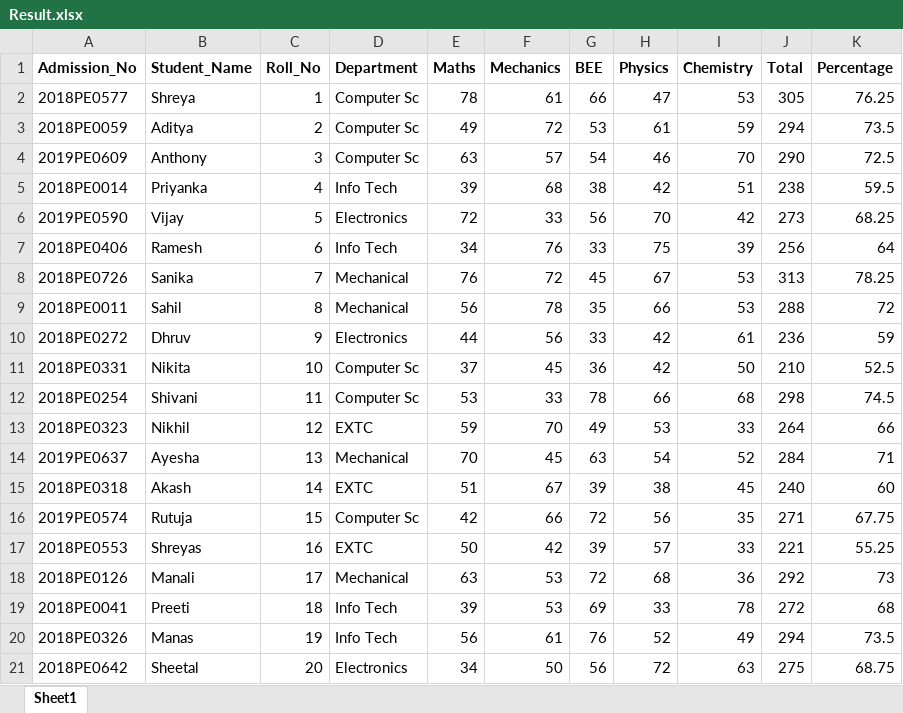
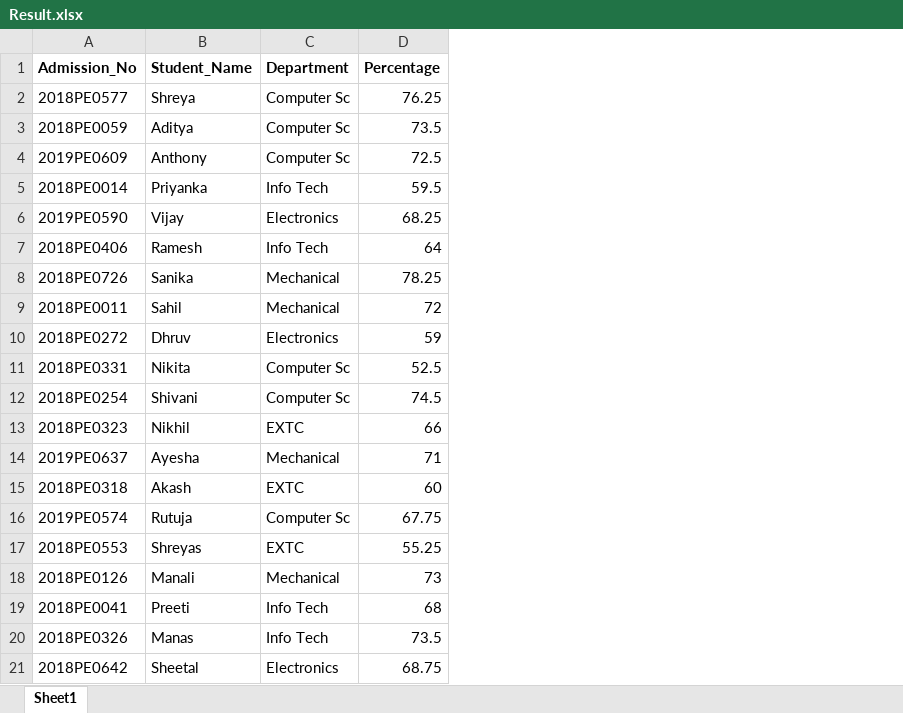
Before and after one commit to Yogeshachare/ResultAnalysis, an Excel workbook: Result.xlsx, sheet Sheet1, drawn as a sheet; values as stored, in another font and other column widths than the file's, no borders; the diff names each change by its address in the sheet, - before the commit and + after, or states it on an @@ line.

```diff
--- a/Result.xlsx (sheet Sheet1)
+++ b/Result.xlsx (sheet Sheet1)
-column C (Roll_No), rows 2-21: 1 | 2 | 3 | 4 | 5 | 6 | 7 | 8 | 9 | 10 | 11 | 12 | 13 | 14 | 15 | 16 | 17 | 18 | 19 | 20
-column E (Maths), rows 2-21: 78 | 49 | 63 | 39 | 72 | 34 | 76 | 56 | 44 | 37 | 53 | 59 | 70 | 51 | 42 | 50 | 63 | 39 | 56 | 34
-column F (Mechanics), rows 2-21: 61 | 72 | 57 | 68 | 33 | 76 | 72 | 78 | 56 | 45 | 33 | 70 | 45 | 67 | 66 | 42 | 53 | 53 | 61 | 50
-column G (BEE), rows 2-21: 66 | 53 | 54 | 38 | 56 | 33 | 45 | 35 | 33 | 36 | 78 | 49 | 63 | 39 | 72 | 39 | 72 | 69 | 76 | 56
-column H (Physics), rows 2-21: 47 | 61 | 46 | 42 | 70 | 75 | 67 | 66 | 42 | 42 | 66 | 53 | 54 | 38 | 56 | 57 | 68 | 33 | 52 | 72
-column I (Chemistry), rows 2-21: 53 | 59 | 70 | 51 | 42 | 39 | 53 | 53 | 61 | 50 | 68 | 33 | 52 | 45 | 35 | 33 | 36 | 78 | 49 | 63
-column J (Total), rows 2-21: 305 | 294 | 290 | 238 | 273 | 256 | 313 | 288 | 236 | 210 | 298 | 264 | 284 | 240 | 271 | 221 | 292 | 272 | 294 | 275
```
Also changed, not shown: 6 other files.
